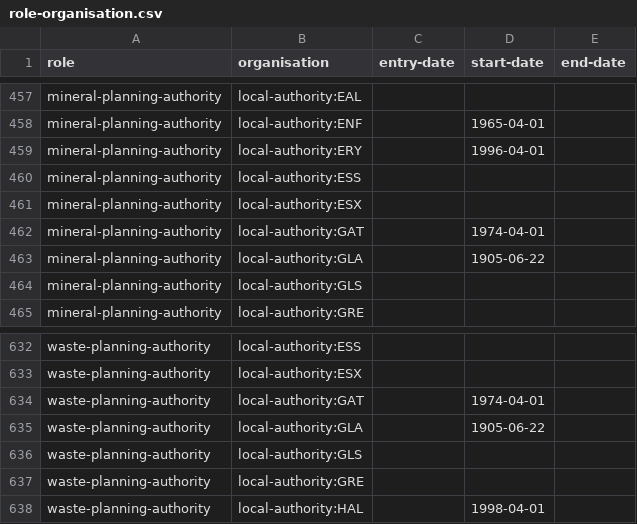
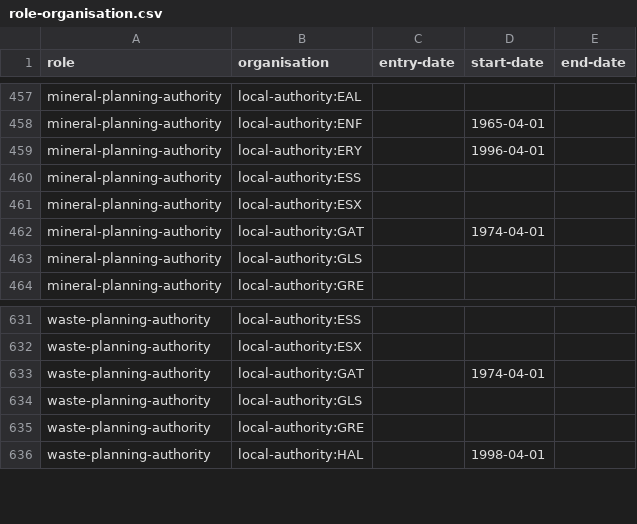
Before and after one commit to digital-land/specification, a CSV file: specification/role-organisation.csv, drawn as a sheet; only a part is shown, gaps mark what is left out; the diff names each change by its address in the sheet, - before the commit and + after, or states it on an @@ line.

Commit message:
Rebuilt specification 2026-07-02

```diff
--- a/specification/role-organisation.csv
+++ b/specification/role-organisation.csv
-row 463: mineral-planning-authority | local-authority:GLA |  | 1905-06-22
-row 635: waste-planning-authority | local-authority:GLA |  | 1905-06-22
```
